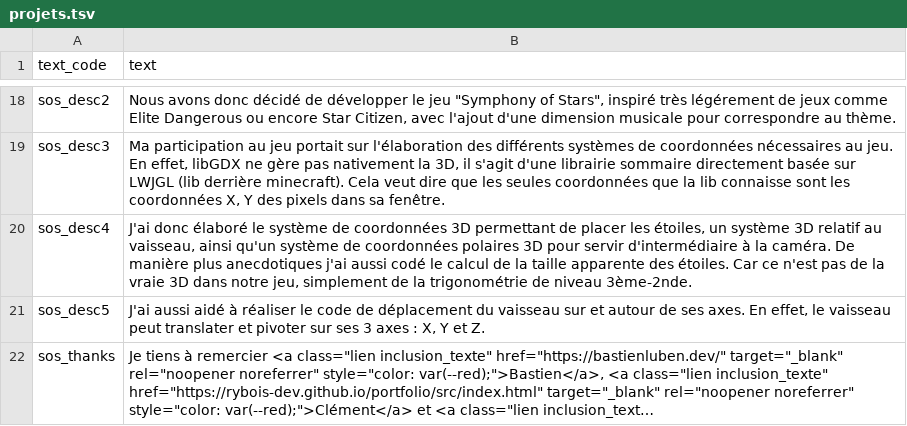
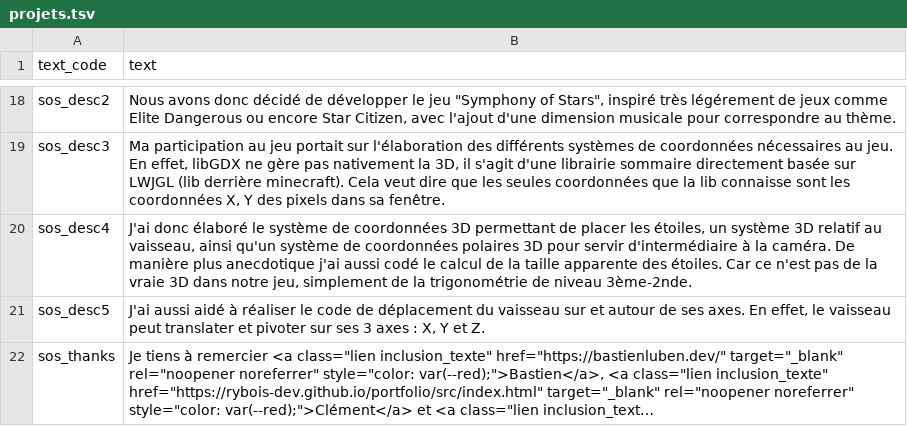
Before and after one commit to Jordi-R66/Portfolio, a TSV file: site/backend/Traduction/lang/fr/projets.tsv, drawn as a sheet; only a part is shown, gaps mark what is left out; long unchanged cells end in ….

Commit message:
Traduction quasi complète de la page projets, il faut encore traduire les badges de compétences

```diff
--- a/site/backend/Traduction/lang/fr/projets.tsv
+++ b/site/backend/Traduction/lang/fr/projets.tsv
@@ -19,3 +19,3 @@ sos_desc2	Nous avons donc décidé de développer le jeu "Symphony of Stars", in
 sos_desc3	Ma participation au jeu portait sur l'élaboration des différents systèmes de coordonnées nécessaires au jeu. En effet, libGDX ne gère pas nativement la 3D, il s'agit d'une librairie sommaire directement basée sur LWJGL (lib derrière minecraft). Cela veut dire que les seules coordonnées que la lib connaisse sont les coordonnées X, Y des pixels dans sa fenêtre.
-sos_desc4	J'ai donc élaboré le système de coordonnées 3D permettant de placer les étoiles, un système 3D relatif au vaisseau, ainsi qu'un système de coordonnées polaires 3D pour servir d'intermédiaire à la caméra. De manière plus anecdotiques j'ai aussi codé le calcul de la taille apparente des étoiles. Car ce n'est pas de la vraie 3D dans notre jeu, simplement de la trigonométrie de niveau 3ème-2nde.
+sos_desc4	J'ai donc élaboré le système de coordonnées 3D permettant de placer les étoiles, un système 3D relatif au vaisseau, ainsi qu'un système de coordonnées polaires 3D pour servir d'intermédiaire à la caméra. De manière plus anecdotique j'ai aussi codé le calcul de la taille apparente des étoiles. Car ce n'est pas de la vraie 3D dans notre jeu, simplement de la trigonométrie de niveau 3ème-2nde.
 sos_desc5	J'ai aussi aidé à réaliser le code de déplacement du vaisseau sur et autour de ses axes. En effet, le vaisseau peut translater et pivoter sur ses 3 axes : X, Y et Z.
```
Also changed, not shown: site/backend/Traduction/lang/en/projets.tsv.
